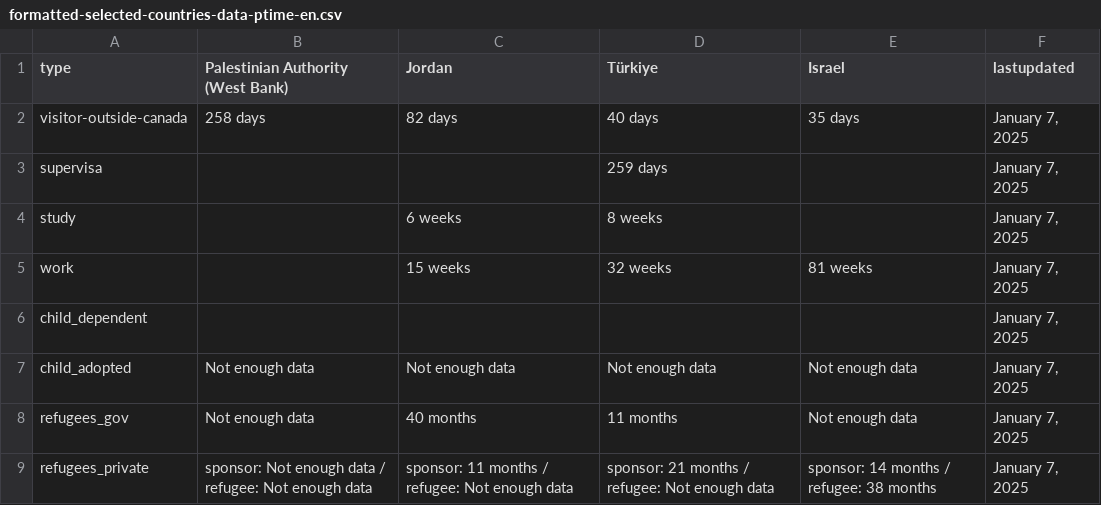
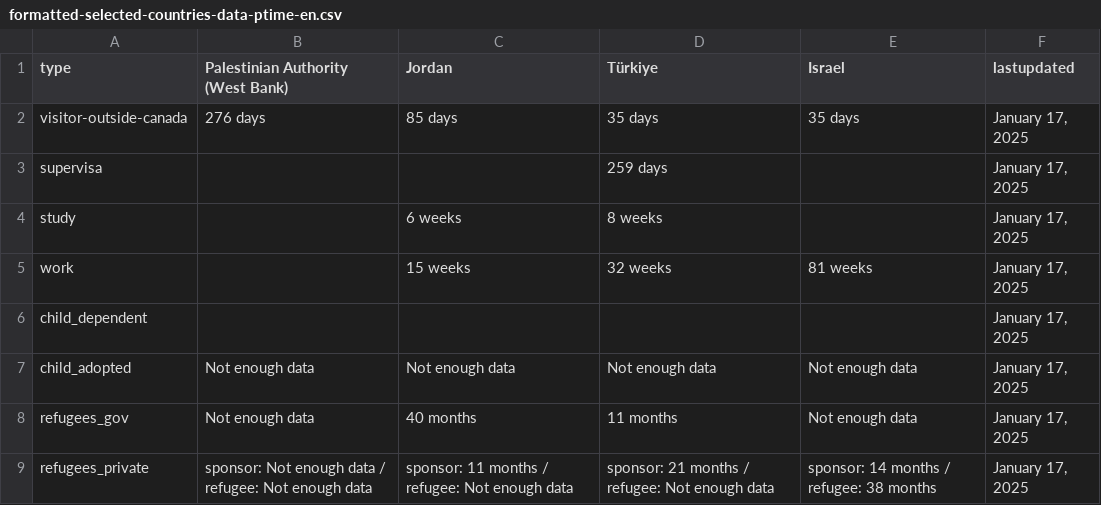
Before and after one commit to suhaibmujahid/cic-processing-times, a CSV file: formatted-selected-countries-data-ptime-en.csv, drawn as a sheet.

Commit message:
Flat: latest data (2025-01-18T00:26:23.786Z) {   "date": "2025-01-18T00:26:23.786Z",   "files": [     {       "name": "data-ptime-en.csv",       "deltaBytes": 64,       "source": "https://www.canada.ca/content/dam/ircc/documents/json/data-ptime-en.json"     },     {       "name": "data-ptime-en.json",       "deltaBytes": 64,       "source": "https://www.canada.ca/content/dam/ircc/documents/json/data-ptime-en.json"     },     {       "name": "formatted-data-ptime-en.csv",       "deltaBytes": -20,       "source": "https://www.canada.ca/content/dam/ircc/documents/json/data-ptime-en.json"     },     {       "name": "formatted-selected-countries-data-ptime-en.csv",       "deltaBytes": 8,       "source": "https://www.canada.ca/content/dam/ircc/documents/json/data-ptime-en.json"     },     {       "name": "data-ptime-non-country-en.csv",       "deltaBytes": 2,       "source": "https://www.canada.ca/content/dam/ircc/documents/json/data-ptime-non-country-en.json"     },     {       "name": "data-ptime-non-country-en.json",       "deltaBytes": 3,       "source": "https://www.canada.ca/content/dam/ircc/documents/json/data-ptime-non-country-en.json"     }   ] }

```diff
--- a/formatted-selected-countries-data-ptime-en.csv
+++ b/formatted-selected-countries-data-ptime-en.csv
@@ -1,9 +1,9 @@
 type,Palestinian Authority (West Bank),Jordan,Türkiye,Israel,lastupdated
-visitor-outside-canada,258 days,82 days,40 days,35 days,"January 7, 2025"
-supervisa,,,259 days,,"January 7, 2025"
-study,,6 weeks,8 weeks,,"January 7, 2025"
-work,,15 weeks,32 weeks,81 weeks,"January 7, 2025"
-child_dependent,,,,,"January 7, 2025"
-child_adopted,Not enough data,Not enough data,Not enough data,Not enough data,"January 7, 2025"
-refugees_gov,Not enough data,40 months,11 months,Not enough data,"January 7, 2025"
-refugees_private,sponsor: Not enough data / refugee: Not enough data,sponsor: 11 months / refugee: Not enough data,sponsor: 21 months / refugee: Not enough data,sponsor: 14 months / refugee: 38 months,"January 7, 2025"
+visitor-outside-canada,276 days,85 days,35 days,35 days,"January 17, 2025"
+supervisa,,,259 days,,"January 17, 2025"
+study,,6 weeks,8 weeks,,"January 17, 2025"
+work,,15 weeks,32 weeks,81 weeks,"January 17, 2025"
+child_dependent,,,,,"January 17, 2025"
+child_adopted,Not enough data,Not enough data,Not enough data,Not enough data,"January 17, 2025"
+refugees_gov,Not enough data,40 months,11 months,Not enough data,"January 17, 2025"
+refugees_private,sponsor: Not enough data / refugee: Not enough data,sponsor: 11 months / refugee: Not enough data,sponsor: 21 months / refugee: Not enough data,sponsor: 14 months / refugee: 38 months,"January 17, 2025"
```
Also changed, not shown: data-ptime-en.csv, data-ptime-non-country-en.csv, 3 other files.
